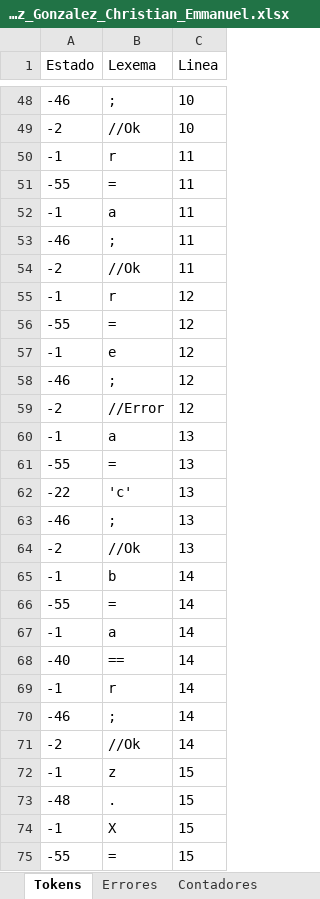
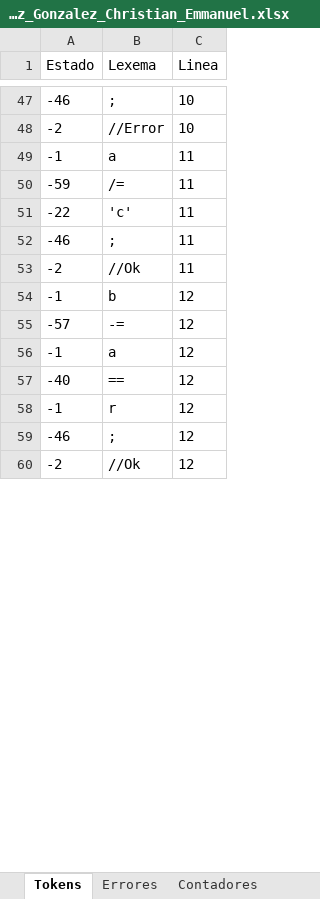
Before and after one commit to Chriss9720/Compilador2, an Excel workbook: src/Excel/Yañez_Gonzalez_Christian_Emmanuel.xlsx, sheet Tokens, drawn as a sheet; only a part is shown, gaps mark what is left out; values as stored, in another font and other column widths than the file's, no borders; removed rows and columns are numbered as before the commit, all else as after; the diff covers the shown part only; the diff names each change by its address in the sheet, - before the commit and + after, or states it on an @@ line.

```diff
--- a/src/Excel/Yañez_Gonzalez_Christian_Emmanuel.xlsx (sheet Tokens)
+++ b/src/Excel/Yañez_Gonzalez_Christian_Emmanuel.xlsx (sheet Tokens)
-B48 (Lexema): //Ok
+B48 (Lexema): //Error
-row 50: -1 | r | 11
-row 51: -55 | = | 11
+row 50: -59 | /= | 11
+row 51: -22 | 'c' | 11
+row 54: -1 | b | 12
+row 55: -57 | -= | 12
+row 56: -1 | a | 12
+row 57: -40 | == | 12
-row 56: -55 | = | 12
-row 57: -1 | e | 12
-B60 (Lexema): //Error
+B60 (Lexema): //Ok
-row 60: -1 | a | 13
-row 61: -55 | = | 13
-row 62: -22 | 'c' | 13
-row 63: -46 | ; | 13
-row 64: -2 | //Ok | 13
-row 65: -1 | b | 14
-row 66: -55 | = | 14
-row 67: -1 | a | 14
-row 68: -40 | == | 14
-row 69: -1 | r | 14
-row 70: -46 | ; | 14
-row 71: -2 | //Ok | 14
-row 72: -1 | z | 15
-row 73: -48 | . | 15
-row 74: -1 | X | 15
-row 75: -55 | = | 15
```
Also changed, not shown: 19 added rows, 22 removed rows and 2 edited cells elsewhere in this sheet, sheet Semtica_Etapa_2, sheet Semtica_Etapa_1, sheet Errores, sheet Ambito, sheet Contadores, build/classes/Excel/Yañez_Gonzalez_Christian_Emmanuel.xlsx, 4 other files.
